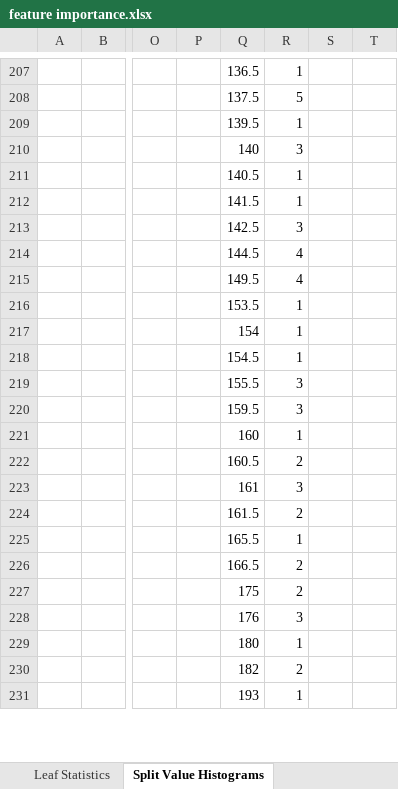
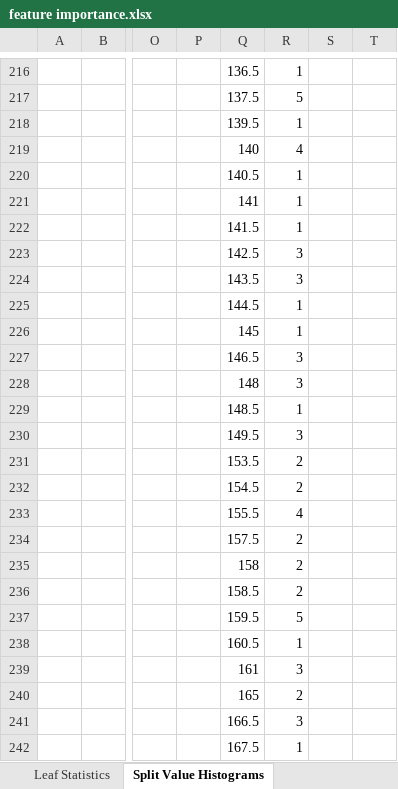
Before and after one commit to DataCrane/PML-kaggle-competition-2021, an Excel workbook: feature importance.xlsx, sheet Split Value Histograms, drawn as a sheet; only a part is shown, gaps mark what is left out; values as stored, in another font and other column widths than the file's, no borders; removed rows and columns are numbered as before the commit, all else as after; rows hold the shown columns only; the diff covers the shown part only; the diff names each change by its address in the sheet, - before the commit and + after, or states it on an @@ line.

```diff
--- a/feature importance.xlsx (sheet Split Value Histograms)
+++ b/feature importance.xlsx (sheet Split Value Histograms)
-R219: 3
+R219: 4
+row 221:  |  |  |  | 141 | 1
-row 214:  |  |  |  | 144.5 | 4
-row 215:  |  |  |  | 149.5 | 4
-row 216:  |  |  |  | 153.5 | 1
-row 217:  |  |  |  | 154 | 1
-row 218:  |  |  |  | 154.5 | 1
-Q224: 155.5
+Q224: 143.5
-row 220:  |  |  |  | 159.5 | 3
-Q225: 160
+Q225: 144.5
-row 222:  |  |  |  | 160.5 | 2
+row 226:  |  |  |  | 145 | 1
+row 227:  |  |  |  | 146.5 | 3
+row 228:  |  |  |  | 148 | 3
+row 229:  |  |  |  | 148.5 | 1
+row 230:  |  |  |  | 149.5 | 3
+row 231:  |  |  |  | 153.5 | 2
+row 232:  |  |  |  | 154.5 | 2
+row 233:  |  |  |  | 155.5 | 4
+row 234:  |  |  |  | 157.5 | 2
+row 235:  |  |  |  | 158 | 2
+row 236:  |  |  |  | 158.5 | 2
+row 237:  |  |  |  | 159.5 | 5
+row 238:  |  |  |  | 160.5 | 1
-Q240: 161.5
+Q240: 165
-row 225:  |  |  |  | 165.5 | 1
-R241: 2
+R241: 3
-row 227:  |  |  |  | 175 | 2
-row 228:  |  |  |  | 176 | 3
-Q242: 180
+Q242: 167.5
-row 230:  |  |  |  | 182 | 2
-row 231:  |  |  |  | 193 | 1
```
Also changed, not shown: other rows of this sheet, sheet Interaction Depth 2, sheet Interaction Depth 1, sheet Interaction Depth 0, sheet Leaf Statistics, 1 other file.
